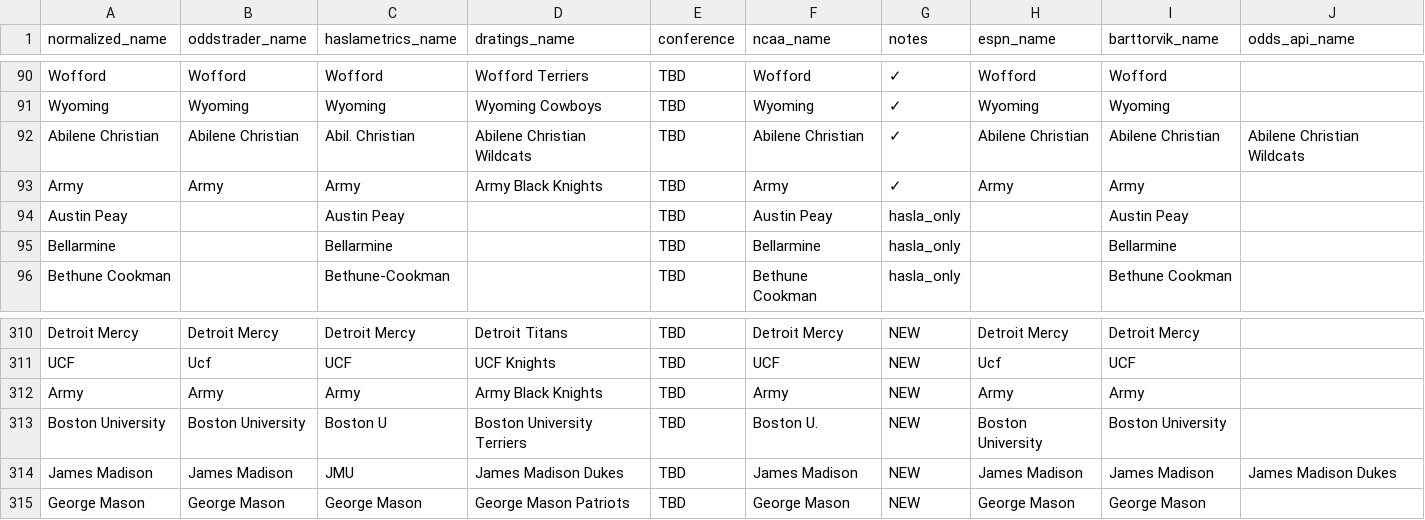
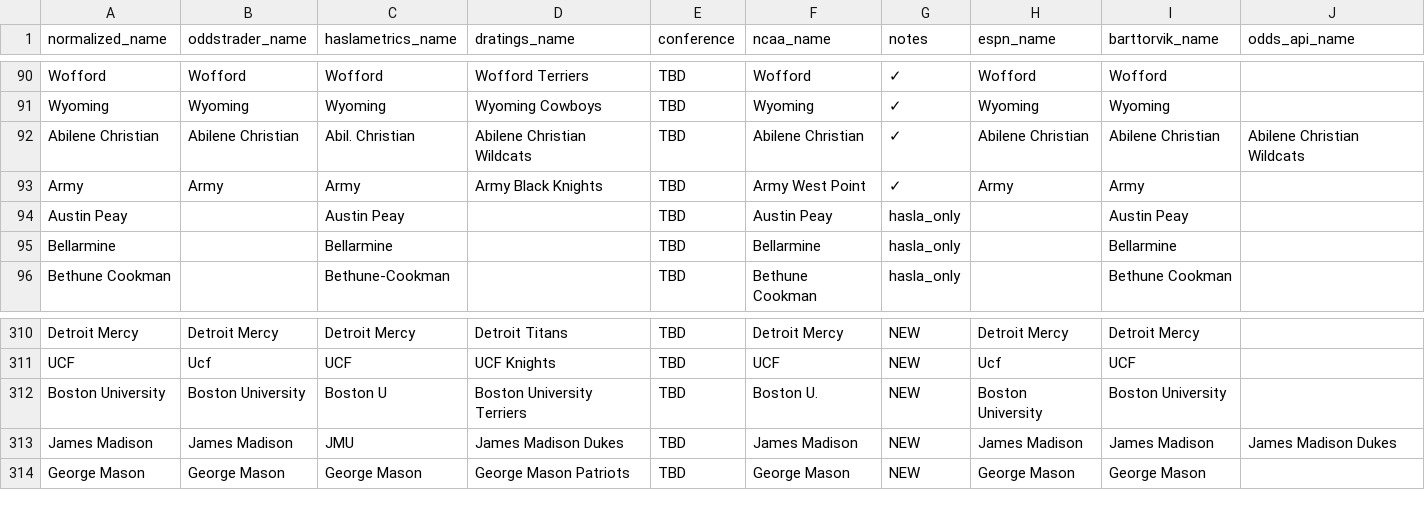
Before and after one commit to dpk1212/nhl-savant, a CSV file: public/basketball_teams.csv, drawn as a sheet; only a part is shown, gaps mark what is left out.

```diff
--- a/public/basketball_teams.csv
+++ b/public/basketball_teams.csv
@@ -92,3 +92,3 @@ Wyoming,Wyoming,Wyoming,Wyoming Cowboys,TBD,Wyoming,✓,Wyoming,Wyoming,
 Abilene Christian,Abilene Christian,Abil. Christian,Abilene Christian Wildcats,TBD,Abilene Christian,✓,Abilene Christian,Abilene Christian,Abilene Christian Wildcats
-Army,Army,Army,Army Black Knights,TBD,Army,✓,Army,Army,
+Army,Army,Army,Army Black Knights,TBD,Army West Point,✓,Army,Army,
 Austin Peay,,Austin Peay,,TBD,Austin Peay,hasla_only,,Austin Peay,
@@ -311,3 +311,2 @@ Detroit Mercy,Detroit Mercy,Detroit Mercy,Detroit Titans,TBD,Detroit Mercy,NEW,D
 UCF,Ucf,UCF,UCF Knights,TBD,UCF,NEW,Ucf,UCF,
-Army,Army,Army,Army Black Knights,TBD,Army,NEW,Army,Army,
 Boston University,Boston University,Boston U,Boston University Terriers,TBD,Boston U.,NEW,Boston University,Boston University,
```
Also changed, not shown: 1 other file.
